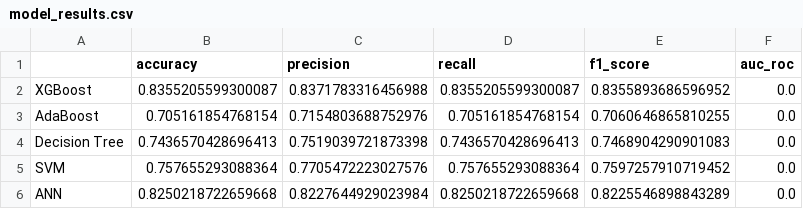
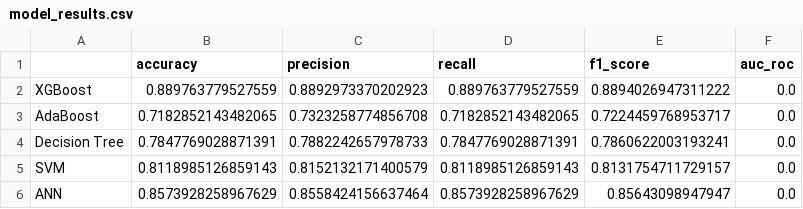
Before and after one commit to aswin402/Automated_Brain_Tumor_segantationnew, a CSV file: results/model_results.csv, drawn as a sheet.

Commit message:
feat:improve accuracy

```diff
--- a/results/model_results.csv
+++ b/results/model_results.csv
@@ -1,6 +1,6 @@
 ,accuracy,precision,recall,f1_score,auc_roc
-XGBoost,0.8355205599300087,0.8371783316456988,0.8355205599300087,0.8355893686596952,0.0
-AdaBoost,0.705161854768154,0.7154803688752976,0.705161854768154,0.7060646865810255,0.0
-Decision Tree,0.7436570428696413,0.7519039721873398,0.7436570428696413,0.7468904290901083,0.0
-SVM,0.757655293088364,0.7705472223027576,0.757655293088364,0.7597257910719452,0.0
-ANN,0.8250218722659668,0.8227644929023984,0.8250218722659668,0.8225546898843289,0.0
+XGBoost,0.889763779527559,0.8892973370202923,0.889763779527559,0.8894026947311222,0.0
+AdaBoost,0.7182852143482065,0.7323258774856708,0.7182852143482065,0.7224459768953717,0.0
+Decision Tree,0.7847769028871391,0.7882242657978733,0.7847769028871391,0.7860622003193241,0.0
+SVM,0.8118985126859143,0.8152132171400579,0.8118985126859143,0.8131754711729157,0.0
+ANN,0.8573928258967629,0.8558424156637464,0.8573928258967629,0.85643098947947,0.0
```
Also changed, not shown: 28 other files.
